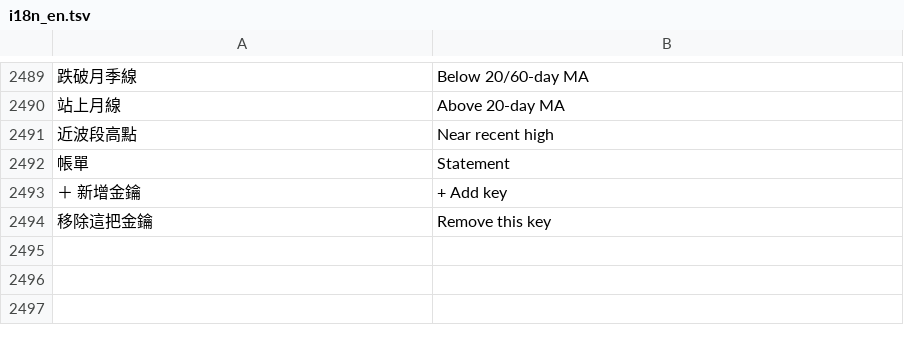
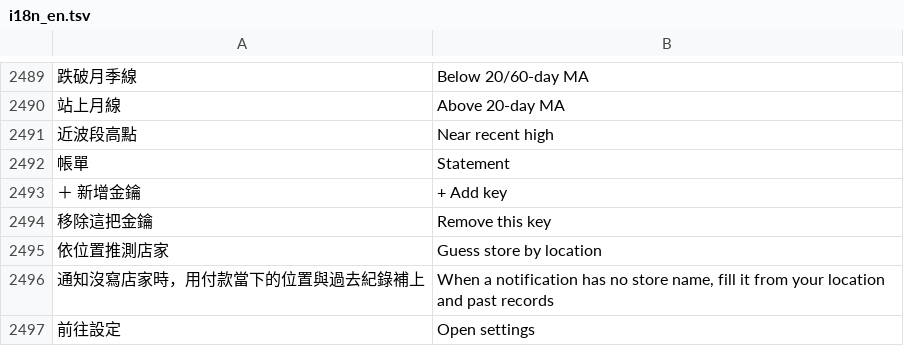
Before and after one commit to Enwei0715/Money_Manager, a TSV file: app/src/main/assets/i18n_en.tsv, drawn as a sheet; only a part is shown, gaps mark what is left out; the diff names each change by its address in the sheet, - before the commit and + after, or states it on an @@ line.

```diff
--- a/app/src/main/assets/i18n_en.tsv
+++ b/app/src/main/assets/i18n_en.tsv
+row 2495: 依位置推測店家 | Guess store by location
+row 2496: 通知沒寫店家時，用付款當下的位置與過去紀錄補上 | When a notification has no store name, fill it from your location and past records
+row 2497: 前往設定 | Open settings
```
Also changed, not shown: 8 other files.
